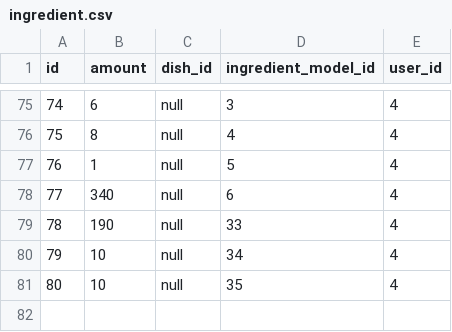
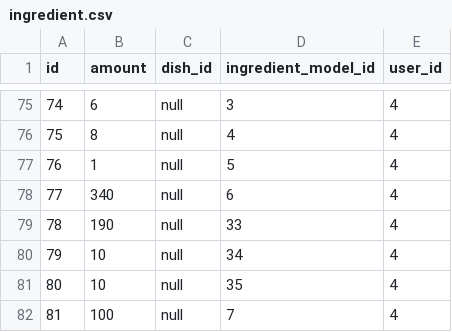
Before and after one commit to SavaKatic/chef-advisor, a CSV file: spring-drools-app/src/main/resources/config/liquibase/data/ingredient.csv, drawn as a sheet; only a part is shown, gaps mark what is left out; the diff names each change by its address in the sheet, - before the commit and + after, or states it on an @@ line.

```diff
--- a/spring-drools-app/src/main/resources/config/liquibase/data/ingredient.csv
+++ b/spring-drools-app/src/main/resources/config/liquibase/data/ingredient.csv
+row 82: 81 | 100 | null | 7 | 4
```
Also changed, not shown: 8 other files.
